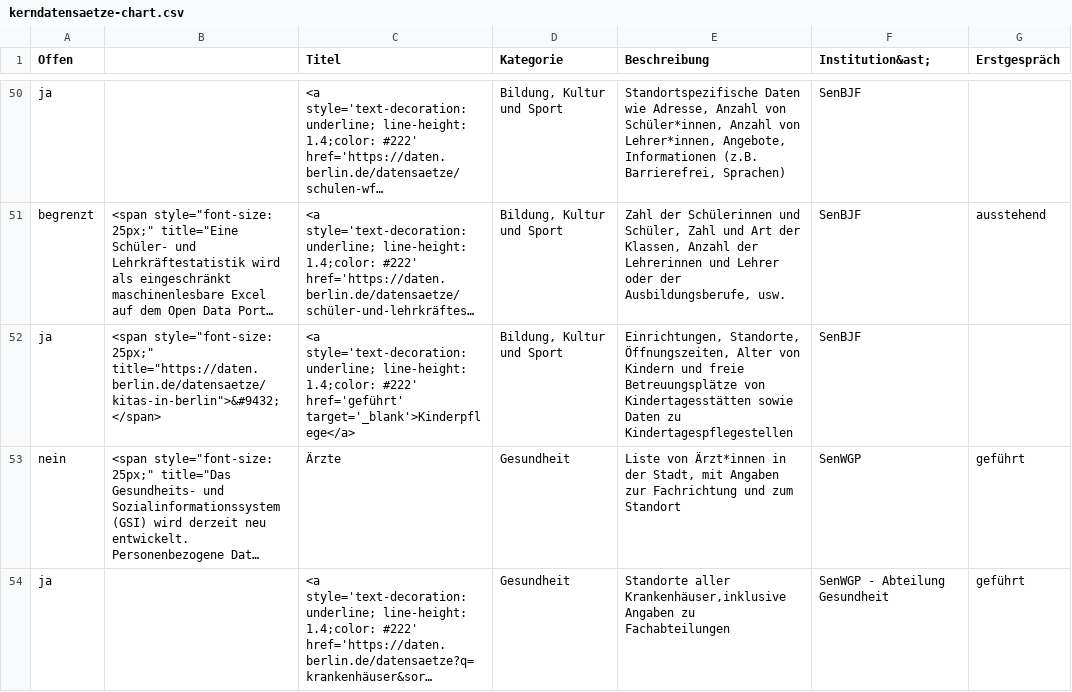
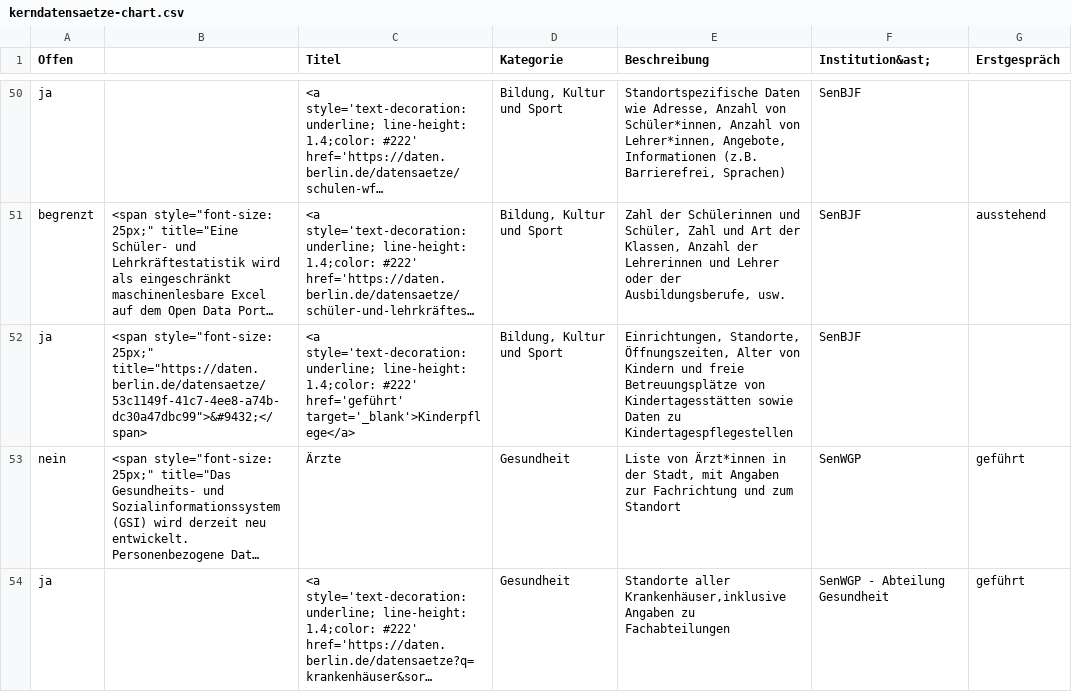
Before and after one commit to technologiestiftung/kerndatensaetze-monitor, a CSV file: data/kerndatensaetze-chart.csv, drawn as a sheet; only a part is shown, gaps mark what is left out; long unchanged cells end in …; the diff names each change by its address in the sheet, - before the commit and + after, or states it on an @@ line.

```diff
--- a/data/kerndatensaetze-chart.csv
+++ b/data/kerndatensaetze-chart.csv
-B52: …style="font-size: 25px;" title="https://daten.berlin.de/datensaetze/kitas-in-berlin">&#9432;</span>
+B52: …style="font-size: 25px;" title="https://daten.berlin.de/datensaetze/53c1149f-41c7-4ee8-a74b-dc30a47dbc99">&#9432;</span>
```
Also changed, not shown: 2 other files.
